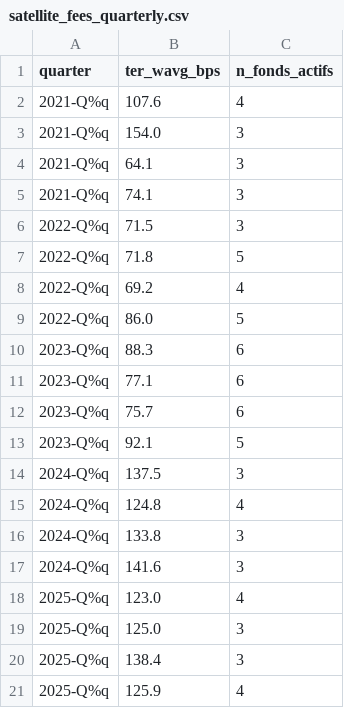
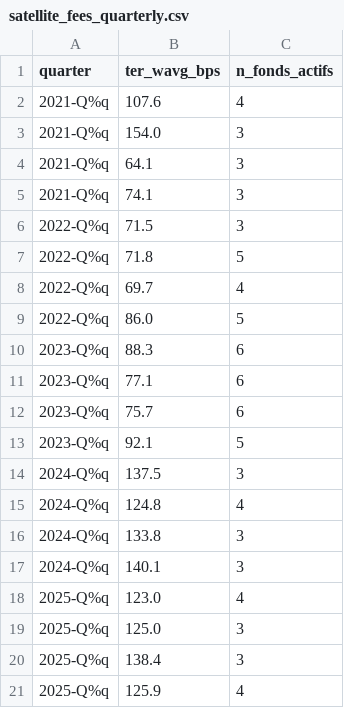
Before and after one commit to HUGO-ROCHA-MONDRAGON/Core_Satellite_Quant, a CSV file: outputs/satellite_fees_quarterly.csv, drawn as a sheet.

```diff
--- a/outputs/satellite_fees_quarterly.csv
+++ b/outputs/satellite_fees_quarterly.csv
@@ -7,3 +7,3 @@ quarter,ter_wavg_bps,n_fonds_actifs
 2022-Q%q,71.8,5
-2022-Q%q,69.2,4
+2022-Q%q,69.7,4
 2022-Q%q,86.0,5
@@ -16,3 +16,3 @@ quarter,ter_wavg_bps,n_fonds_actifs
 2024-Q%q,133.8,3
-2024-Q%q,141.6,3
+2024-Q%q,140.1,3
 2025-Q%q,123.0,4
```
Also changed, not shown: outputs/core_sat_dynamic_rebalance_log_real.csv, outputs/core_sat_dynamic_returns_real.csv, 47 other files.
